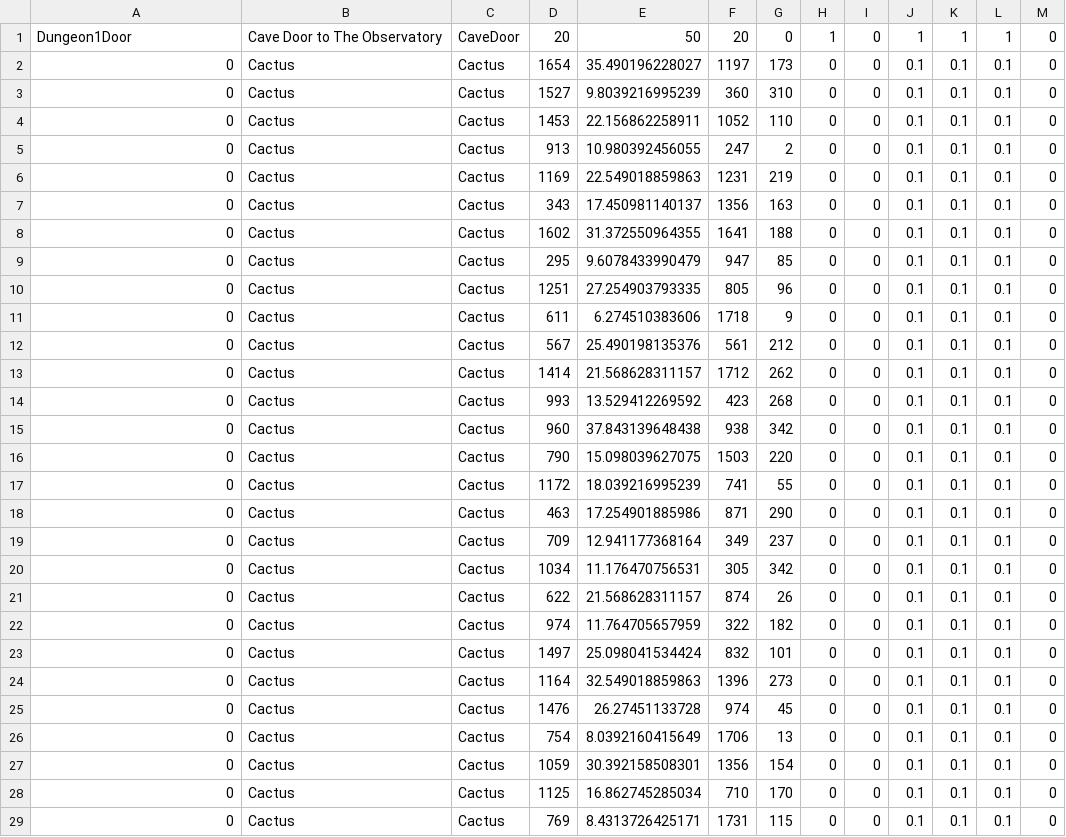
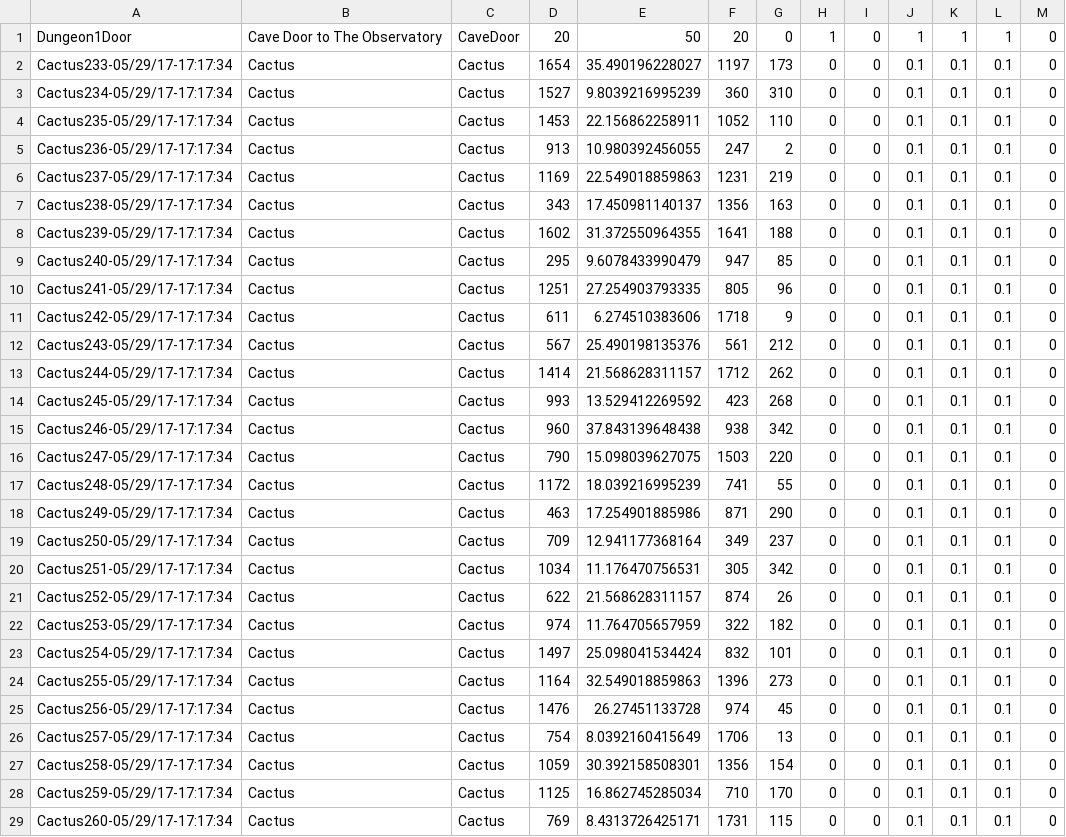
Before and after one commit to azalea19/Engine, a CSV file: OpenGLEngine/OpenGLEngine/Saves/Slot3/GO_Data.csv, drawn as a sheet; only a part is shown; the diff covers the shown part only.

```diff
--- a/OpenGLEngine/OpenGLEngine/Saves/Slot3/GO_Data.csv
+++ b/OpenGLEngine/OpenGLEngine/Saves/Slot3/GO_Data.csv
@@ -1,29 +1,29 @@
 Dungeon1Door,Cave Door to The Observatory,CaveDoor,20,50,20,0,1,0,1,1,1,0
-0,Cactus,Cactus,1654,35.490196228027,1197,173,0,0,0.1,0.1,0.1,0
-0,Cactus,Cactus,1527,9.8039216995239,360,310,0,0,0.1,0.1,0.1,0
-0,Cactus,Cactus,1453,22.156862258911,1052,110,0,0,0.1,0.1,0.1,0
-0,Cactus,Cactus,913,10.980392456055,247,2,0,0,0.1,0.1,0.1,0
-0,Cactus,Cactus,1169,22.549018859863,1231,219,0,0,0.1,0.1,0.1,0
-0,Cactus,Cactus,343,17.450981140137,1356,163,0,0,0.1,0.1,0.1,0
-0,Cactus,Cactus,1602,31.372550964355,1641,188,0,0,0.1,0.1,0.1,0
-0,Cactus,Cactus,295,9.6078433990479,947,85,0,0,0.1,0.1,0.1,0
-0,Cactus,Cactus,1251,27.254903793335,805,96,0,0,0.1,0.1,0.1,0
-0,Cactus,Cactus,611,6.274510383606,1718,9,0,0,0.1,0.1,0.1,0
-0,Cactus,Cactus,567,25.490198135376,561,212,0,0,0.1,0.1,0.1,0
-0,Cactus,Cactus,1414,21.568628311157,1712,262,0,0,0.1,0.1,0.1,0
-0,Cactus,Cactus,993,13.529412269592,423,268,0,0,0.1,0.1,0.1,0
-0,Cactus,Cactus,960,37.843139648438,938,342,0,0,0.1,0.1,0.1,0
-0,Cactus,Cactus,790,15.098039627075,1503,220,0,0,0.1,0.1,0.1,0
-0,Cactus,Cactus,1172,18.039216995239,741,55,0,0,0.1,0.1,0.1,0
-0,Cactus,Cactus,463,17.254901885986,871,290,0,0,0.1,0.1,0.1,0
-0,Cactus,Cactus,709,12.941177368164,349,237,0,0,0.1,0.1,0.1,0
-0,Cactus,Cactus,1034,11.176470756531,305,342,0,0,0.1,0.1,0.1,0
-0,Cactus,Cactus,622,21.568628311157,874,26,0,0,0.1,0.1,0.1,0
-0,Cactus,Cactus,974,11.764705657959,322,182,0,0,0.1,0.1,0.1,0
-0,Cactus,Cactus,1497,25.098041534424,832,101,0,0,0.1,0.1,0.1,0
-0,Cactus,Cactus,1164,32.549018859863,1396,273,0,0,0.1,0.1,0.1,0
-0,Cactus,Cactus,1476,26.27451133728,974,45,0,0,0.1,0.1,0.1,0
-0,Cactus,Cactus,754,8.0392160415649,1706,13,0,0,0.1,0.1,0.1,0
-0,Cactus,Cactus,1059,30.392158508301,1356,154,0,0,0.1,0.1,0.1,0
-0,Cactus,Cactus,1125,16.862745285034,710,170,0,0,0.1,0.1,0.1,0
-0,Cactus,Cactus,769,8.4313726425171,1731,115,0,0,0.1,0.1,0.1,0
+Cactus233-05/29/17-17:17:34,Cactus,Cactus,1654,35.490196228027,1197,173,0,0,0.1,0.1,0.1,0
+Cactus234-05/29/17-17:17:34,Cactus,Cactus,1527,9.8039216995239,360,310,0,0,0.1,0.1,0.1,0
+Cactus235-05/29/17-17:17:34,Cactus,Cactus,1453,22.156862258911,1052,110,0,0,0.1,0.1,0.1,0
+Cactus236-05/29/17-17:17:34,Cactus,Cactus,913,10.980392456055,247,2,0,0,0.1,0.1,0.1,0
+Cactus237-05/29/17-17:17:34,Cactus,Cactus,1169,22.549018859863,1231,219,0,0,0.1,0.1,0.1,0
+Cactus238-05/29/17-17:17:34,Cactus,Cactus,343,17.450981140137,1356,163,0,0,0.1,0.1,0.1,0
+Cactus239-05/29/17-17:17:34,Cactus,Cactus,1602,31.372550964355,1641,188,0,0,0.1,0.1,0.1,0
+Cactus240-05/29/17-17:17:34,Cactus,Cactus,295,9.6078433990479,947,85,0,0,0.1,0.1,0.1,0
+Cactus241-05/29/17-17:17:34,Cactus,Cactus,1251,27.254903793335,805,96,0,0,0.1,0.1,0.1,0
+Cactus242-05/29/17-17:17:34,Cactus,Cactus,611,6.274510383606,1718,9,0,0,0.1,0.1,0.1,0
+Cactus243-05/29/17-17:17:34,Cactus,Cactus,567,25.490198135376,561,212,0,0,0.1,0.1,0.1,0
+Cactus244-05/29/17-17:17:34,Cactus,Cactus,1414,21.568628311157,1712,262,0,0,0.1,0.1,0.1,0
+Cactus245-05/29/17-17:17:34,Cactus,Cactus,993,13.529412269592,423,268,0,0,0.1,0.1,0.1,0
+Cactus246-05/29/17-17:17:34,Cactus,Cactus,960,37.843139648438,938,342,0,0,0.1,0.1,0.1,0
+Cactus247-05/29/17-17:17:34,Cactus,Cactus,790,15.098039627075,1503,220,0,0,0.1,0.1,0.1,0
+Cactus248-05/29/17-17:17:34,Cactus,Cactus,1172,18.039216995239,741,55,0,0,0.1,0.1,0.1,0
+Cactus249-05/29/17-17:17:34,Cactus,Cactus,463,17.254901885986,871,290,0,0,0.1,0.1,0.1,0
+Cactus250-05/29/17-17:17:34,Cactus,Cactus,709,12.941177368164,349,237,0,0,0.1,0.1,0.1,0
+Cactus251-05/29/17-17:17:34,Cactus,Cactus,1034,11.176470756531,305,342,0,0,0.1,0.1,0.1,0
+Cactus252-05/29/17-17:17:34,Cactus,Cactus,622,21.568628311157,874,26,0,0,0.1,0.1,0.1,0
+Cactus253-05/29/17-17:17:34,Cactus,Cactus,974,11.764705657959,322,182,0,0,0.1,0.1,0.1,0
+Cactus254-05/29/17-17:17:34,Cactus,Cactus,1497,25.098041534424,832,101,0,0,0.1,0.1,0.1,0
+Cactus255-05/29/17-17:17:34,Cactus,Cactus,1164,32.549018859863,1396,273,0,0,0.1,0.1,0.1,0
+Cactus256-05/29/17-17:17:34,Cactus,Cactus,1476,26.27451133728,974,45,0,0,0.1,0.1,0.1,0
+Cactus257-05/29/17-17:17:34,Cactus,Cactus,754,8.0392160415649,1706,13,0,0,0.1,0.1,0.1,0
+Cactus258-05/29/17-17:17:34,Cactus,Cactus,1059,30.392158508301,1356,154,0,0,0.1,0.1,0.1,0
+Cactus259-05/29/17-17:17:34,Cactus,Cactus,1125,16.862745285034,710,170,0,0,0.1,0.1,0.1,0
+Cactus260-05/29/17-17:17:34,Cactus,Cactus,769,8.4313726425171,1731,115,0,0,0.1,0.1,0.1,0
```
Also changed, not shown: 118 edited cells elsewhere in this file, OpenGLEngine/OpenGLEngine/Saves/Slot1/GO_Data.csv, OpenGLEngine/OpenGLEngine/Saves/Slot1/QUE_Data.csv, 21 other files.
